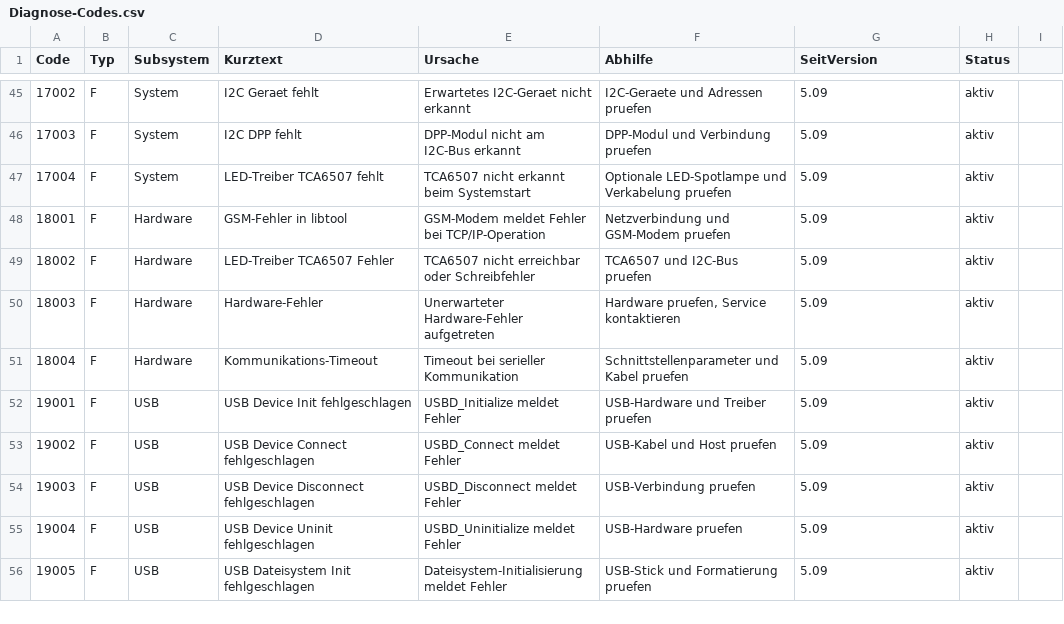
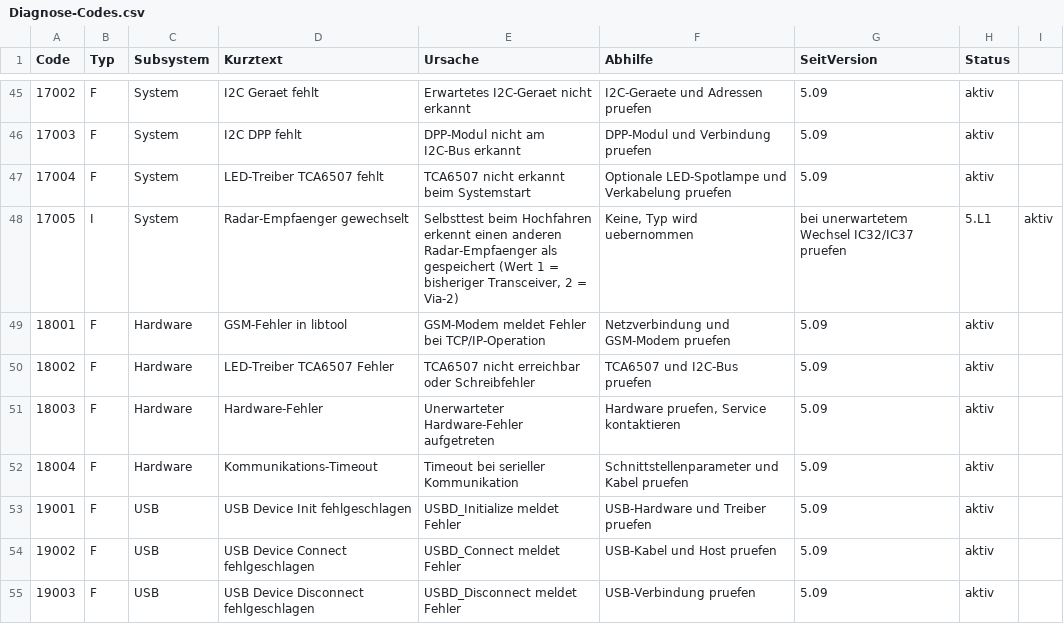
Before and after one commit to KaiserVia/Laird-BT-Vela-IF820-DevKit, a CSV file: sism555/Doku/Diagnose-Codes.csv, drawn as a sheet; only a part is shown, gaps mark what is left out; the shorter side is filled out with more unchanged rows; the diff names each change by its address in the sheet, - before the commit and + after, or states it on an @@ line.

```diff
--- a/sism555/Doku/Diagnose-Codes.csv
+++ b/sism555/Doku/Diagnose-Codes.csv
+row 48: 17005 | I | System | Radar-Empfaenger gewechselt | Selbsttest beim Hochfahren erkennt einen anderen Radar-Empfaenger als gespeichert (Wert 1 = bisheriger Transceiver, 2 = Via-2) | Keine, Typ wird uebernommen | bei unerwartetem Wechsel IC32/IC37 pruefen | 5.L1 | aktiv
```
Also changed, not shown: 24 other files.
